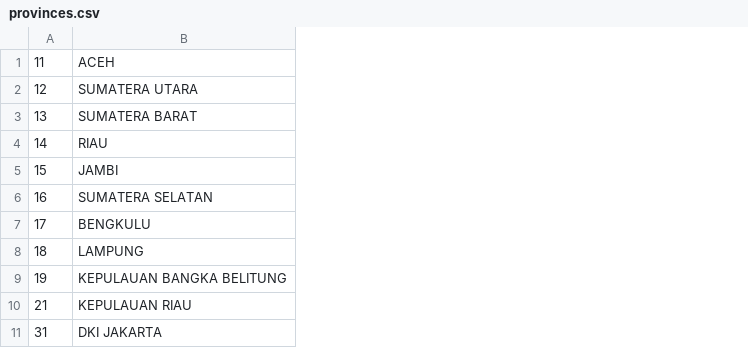
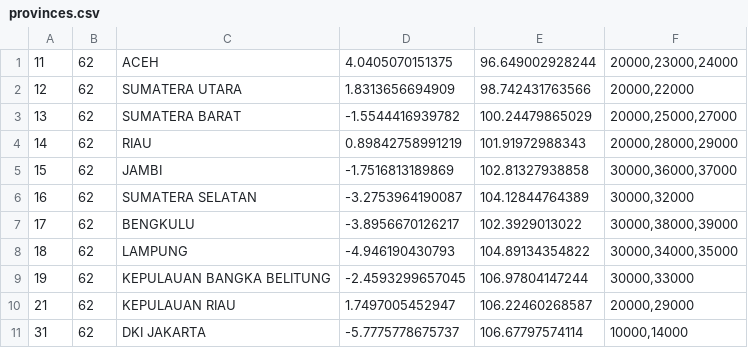
Before and after one commit to fajarardiyanto/api-data-wilayah, a CSV file: data/provinces.csv, drawn as a sheet; only a part is shown; the diff names each change by its address in the sheet, - before the commit and + after, or states it on an @@ line.

```diff
--- a/data/provinces.csv
+++ b/data/provinces.csv
+column B, rows 1-11: all 62
+column D, rows 1-11: 4.0405070151375 | 1.8313656694909 | -1.5544416939782 | 0.89842758991219 | -1.7516813189869 | -3.2753964190087 | -3.8956670126217 | -4.946190430793 | -2.4593299657045 | 1.7497005452947 | -5.7775778675737
+column E, rows 1-11: 96.649002928244 | 98.742431763566 | 100.24479865029 | 101.91972988343 | 102.81327938858 | 104.12844764389 | 102.3929013022 | 104.89134354822 | 106.97804147244 | 106.22460268587 | 106.67797574114
+column F, rows 1-11: 20000,23000,24000 | 20000,22000 | 20000,25000,27000 | 20000,28000,29000 | 30000,36000,37000 | 30000,32000 | 30000,38000,39000 | 30000,34000,35000 | 30000,33000 | 20000,29000 | 10000,14000
```
Also changed, not shown: 8 other files.
